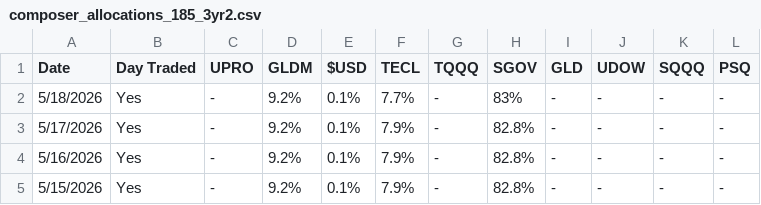
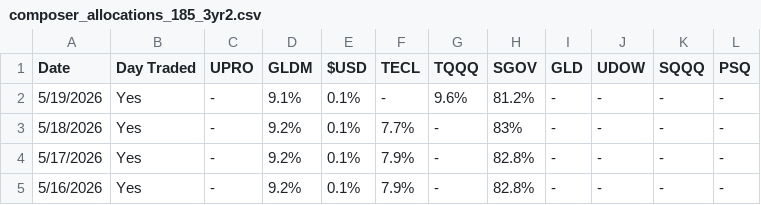
Before and after one commit to brianlee8309/blee-quant-site, a CSV file: composer_allocations_185_3yr2.csv, drawn as a sheet; only a part is shown; the shorter side is filled out with more unchanged rows.

```diff
--- a/composer_allocations_185_3yr2.csv
+++ b/composer_allocations_185_3yr2.csv
@@ -1,2 +1,3 @@
 Date,Day Traded,UPRO,GLDM,$USD,TECL,TQQQ,SGOV,GLD,UDOW,SQQQ,PSQ
+5/19/2026,Yes,-,9.1%,0.1%,-,9.6%,81.2%,-,-,-,-
 5/18/2026,Yes,-,9.2%,0.1%,7.7%,-,83%,-,-,-,-
```
Also changed, not shown: composer_allocations_185.csv, 26 other files.
